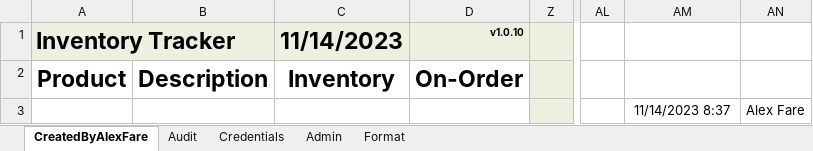
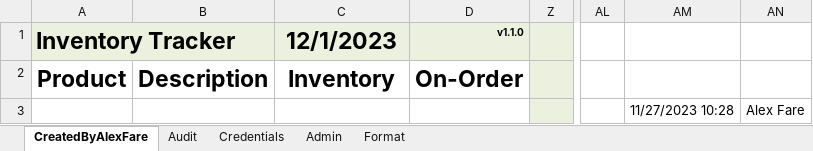
Before and after one commit to alexfare/InventoryTracker, an Excel workbook: Inventory Tracker.xlsm, sheet CreatedByAlexFare, drawn as a sheet; only a part is shown, gaps mark what is left out; values as stored, in another font and other column widths than the file's, no borders; charts and pictures and conditional formats and table styles not drawn; the diff names each change by its address in the sheet, - before the commit and + after, or states it on an @@ line.

```diff
--- a/Inventory Tracker.xlsm (sheet CreatedByAlexFare)
+++ b/Inventory Tracker.xlsm (sheet CreatedByAlexFare)
-C1: 11/14/2023
+C1: 12/1/2023
-D1: v1.0.10
+D1: v1.1.0
-AM3: 11/14/2023 8:37
+AM3: 11/27/2023 10:28
```
Also changed, not shown: sheet Admin, sheet Audit, 5 other files.
